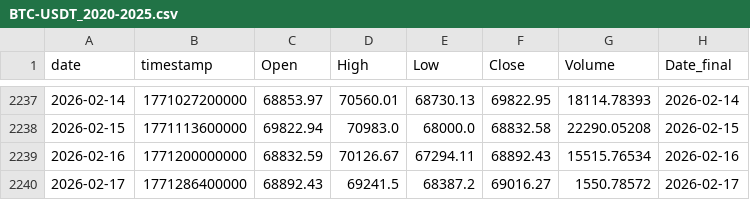
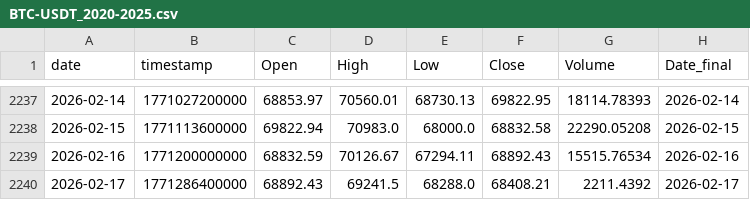
Before and after one commit to Hibra999/TT, a CSV file: data/tokens/BTC-USDT_2020-2025.csv, drawn as a sheet; only a part is shown, gaps mark what is left out.

```diff
--- a/data/tokens/BTC-USDT_2020-2025.csv
+++ b/data/tokens/BTC-USDT_2020-2025.csv
@@ -2239,2 +2239,2 @@ date,timestamp,Open,High,Low,Close,Volume,Date_final
 2026-02-16,1771200000000,68832.59,70126.67,67294.11,68892.43,15515.76534,2026-02-16
-2026-02-17,1771286400000,68892.43,69241.5,68387.2,69016.27,1550.78572,2026-02-17
+2026-02-17,1771286400000,68892.43,69241.5,68288.0,68408.21,2211.4392,2026-02-17
```
Also changed, not shown: data/tokens/AAPL_2020-2025.csv, data/tokens/CBOE_2020-2025.csv, 5 other files.
